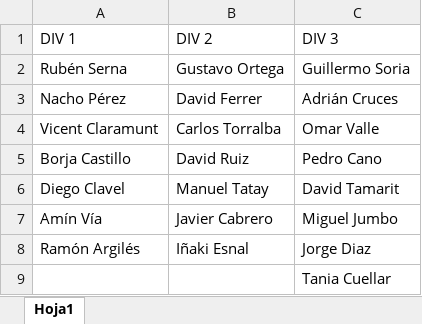
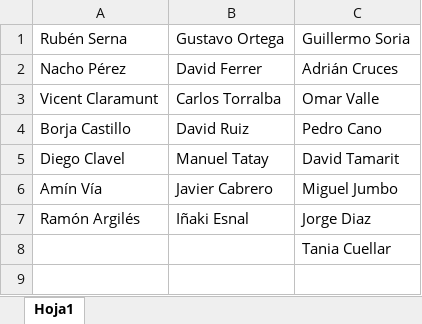
Before and after one commit to Ruseral84/pp_consulta, an Excel workbook: JUGADORES T1.xlsx, sheet Hoja1, drawn as a sheet; values as stored, in another font and other column widths than the file's, no borders; the diff names each change by its address in the sheet, - before the commit and + after, or states it on an @@ line.

```diff
--- a/JUGADORES T1.xlsx (sheet Hoja1)
+++ b/JUGADORES T1.xlsx (sheet Hoja1)
-row 1: DIV 1 | DIV 2 | DIV 3
```
Also changed, not shown: JUGADORES T2.xlsx, JUGADORES T3.xlsx, 6 other files.
